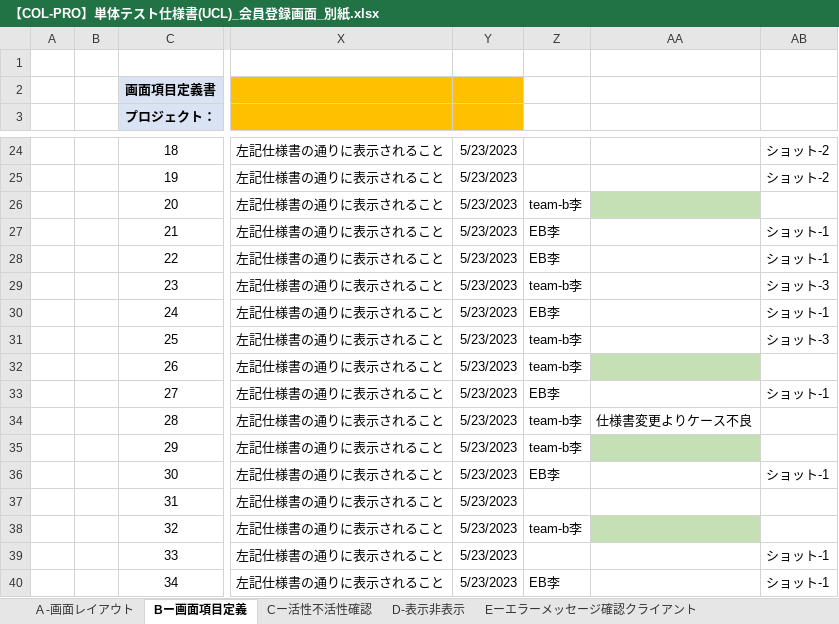
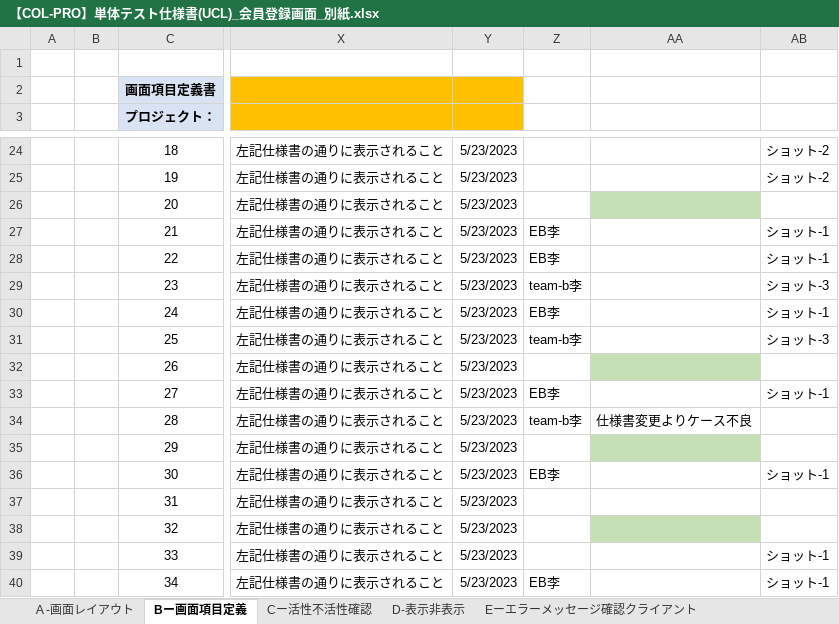
Before and after one commit to IotaTech-Info/certificate-online, an Excel workbook: doc/50_単体テスト(UT)/02_エビデンス/RYY_USER02_会員登録画面_エビデンス/打鍵後のUCL/【COL-PRO】単体テスト仕様書(UCL)_会員登録画面_別紙.xlsx, sheet Bー画面項目定義, drawn as a sheet; only a part is shown, gaps mark what is left out; values as stored, in another font and other column widths than the file's, no borders; the diff names each change by its address in the sheet, - before the commit and + after, or states it on an @@ line.

Commit message:
002

```diff
--- a/doc/50_単体テスト(UT)/02_エビデンス/RYY_USER02_会員登録画面_エビデンス/打鍵後のUCL/【COL-PRO】単体テスト仕様書(UCL)_会員登録画面_別紙.xlsx (sheet Bー画面項目定義)
+++ b/doc/50_単体テスト(UT)/02_エビデンス/RYY_USER02_会員登録画面_エビデンス/打鍵後のUCL/【COL-PRO】単体テスト仕様書(UCL)_会員登録画面_別紙.xlsx (sheet Bー画面項目定義)
-Z26: team-b李
+Z26: (empty)
-Z32: team-b李
+Z32: (empty)
-Z35: team-b李
+Z35: (empty)
-Z38: team-b李
+Z38: (empty)
```
